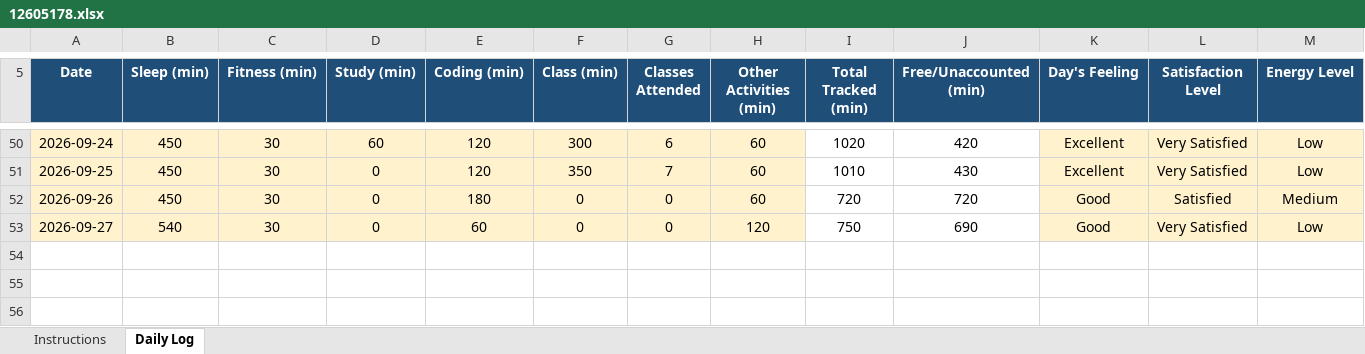
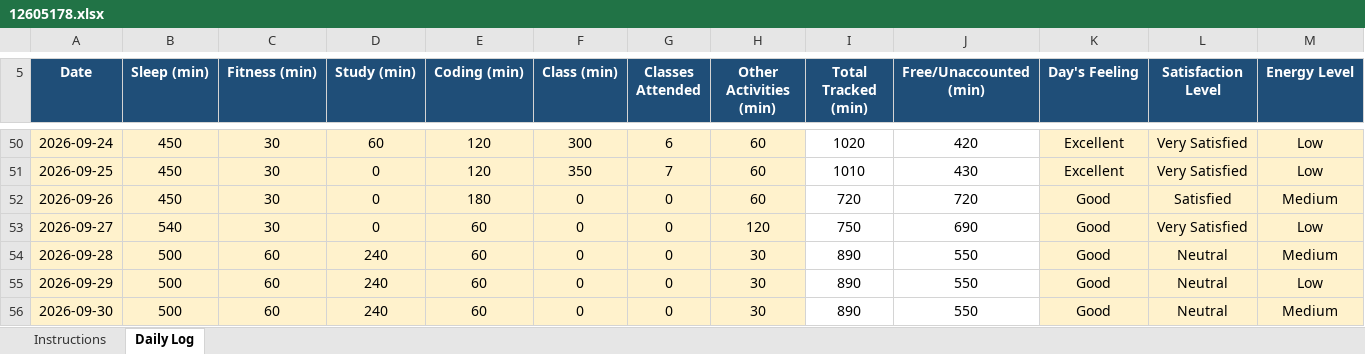
Before and after one commit to ADARSH29112003/CAP776-Daily-Work, an Excel workbook: Introudction in Pyhton EXCEL/12605178.xlsx, sheet Daily Log, drawn as a sheet; only a part is shown, gaps mark what is left out; values as stored, in another font and other column widths than the file's, no borders; conditional formats not drawn; rows hold the shown columns only; the diff names each change by its address in the sheet, - before the commit and + after, or states it on an @@ line.

Commit message:
Update for 28, 29 and 30 September 2026

```diff
--- a/Introudction in Pyhton EXCEL/12605178.xlsx (sheet Daily Log)
+++ b/Introudction in Pyhton EXCEL/12605178.xlsx (sheet Daily Log)
+row 54: 2026-09-28 | 500 | 60 | 240 | 60 | 0 | 0 | 30 | 890 | 550 | Good | Neutral | Medium
+row 55: 2026-09-29 | 500 | 60 | 240 | 60 | 0 | 0 | 30 | 890 | 550 | Good | Neutral | Low
+row 56: 2026-09-30 | 500 | 60 | 240 | 60 | 0 | 0 | 30 | 890 | 550 | Good | Neutral | Medium
```
